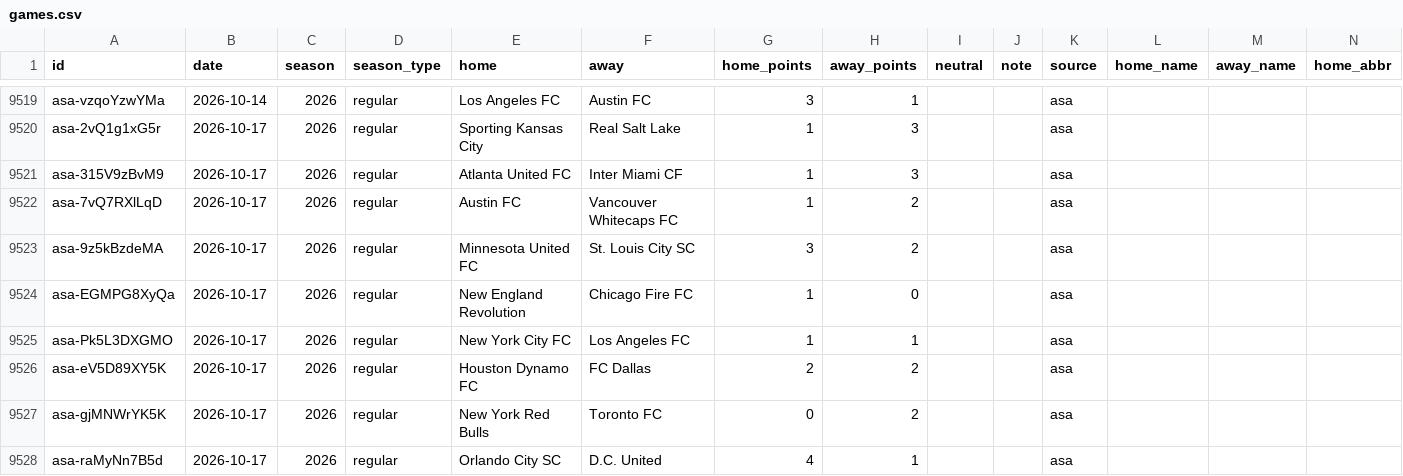
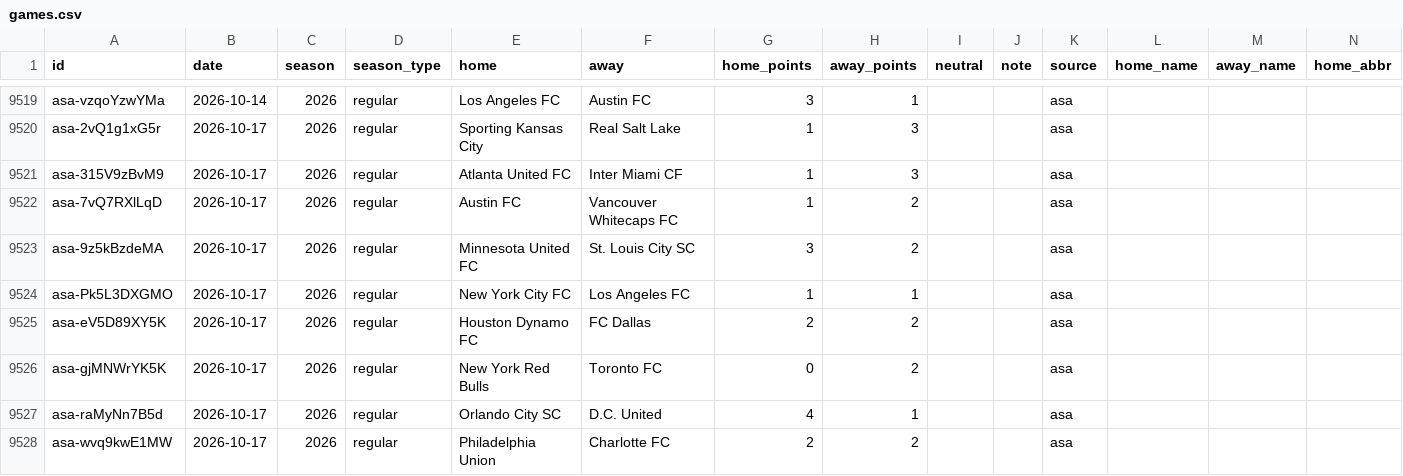
Before and after one commit to rjr5021/belt-holders, a CSV file: data/mls/games.csv, drawn as a sheet; only a part is shown, gaps mark what is left out; the shorter side is filled out with more unchanged rows; rows hold the shown columns only; the diff names each change by its address in the sheet, - before the commit and + after, or states it on an @@ line.

```diff
--- a/data/mls/games.csv
+++ b/data/mls/games.csv
-row 9524: asa-EGMPG8XyQa | 2026-10-17 | 2026 | regular | New England Revolution | Chicago Fire FC | 1 | 0 |  |  | asa
```
